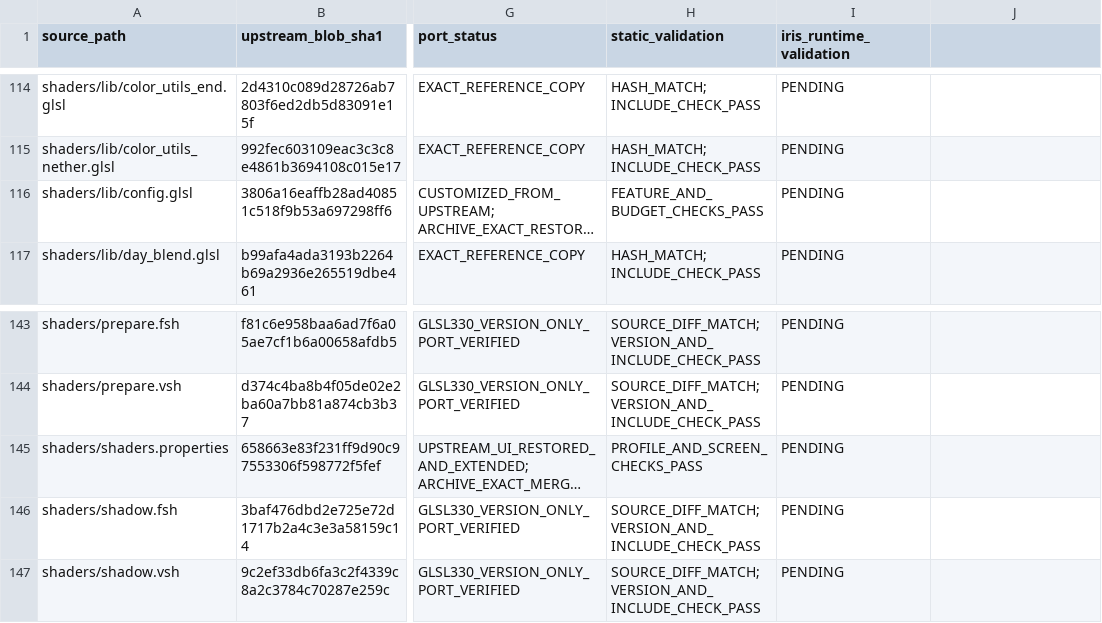
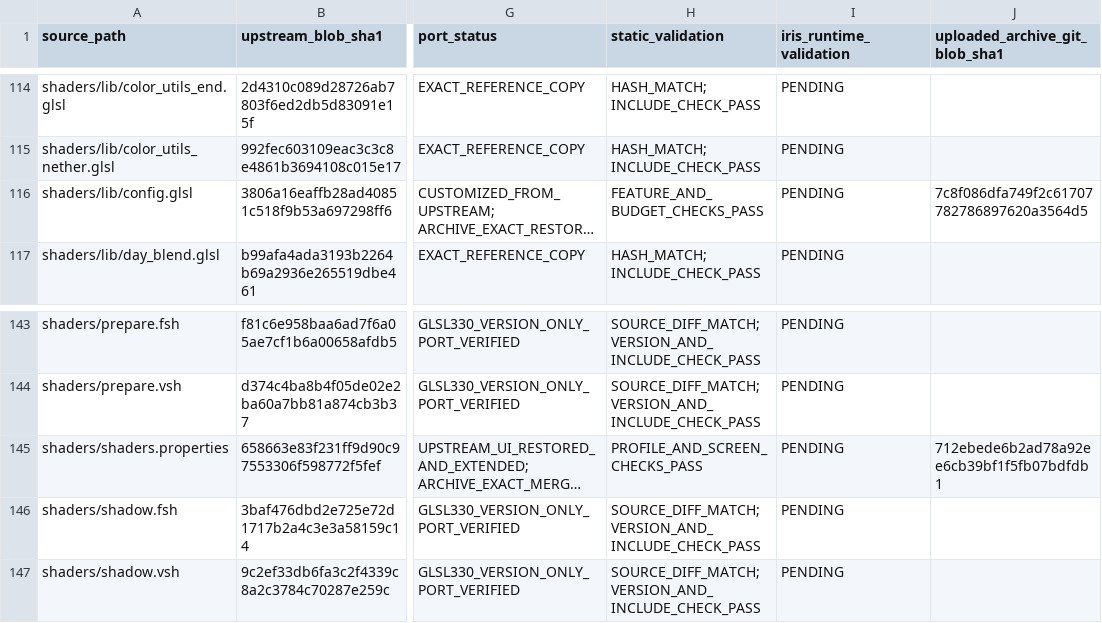
Before and after one commit to Pawar-47/Lightning-, a CSV file: reference/source-file-map.csv, drawn as a sheet; only a part is shown, gaps mark what is left out; long unchanged cells end in …; the diff names each change by its address in the sheet, - before the commit and + after, or states it on an @@ line.

Commit message:
Record exact source hashes for customized archive exceptions

```diff
--- a/reference/source-file-map.csv
+++ b/reference/source-file-map.csv
-J1: (empty)
+J1: uploaded_archive_git_blob_sha1
-J116 (uploaded_archive_git_blob_sha1): (empty)
+J116 (uploaded_archive_git_blob_sha1): 7c8f086dfa749f2c61707782786897620a3564d5
-J145 (uploaded_archive_git_blob_sha1): (empty)
+J145 (uploaded_archive_git_blob_sha1): 712ebede6b2ad78a92ee6cb39bf1f5fb07bdfdb1
```
Also changed, not shown: 3 other files.
